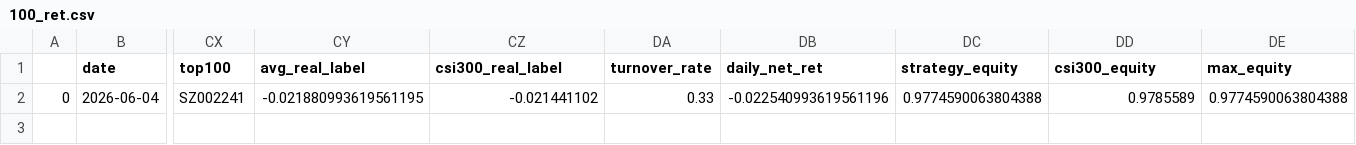
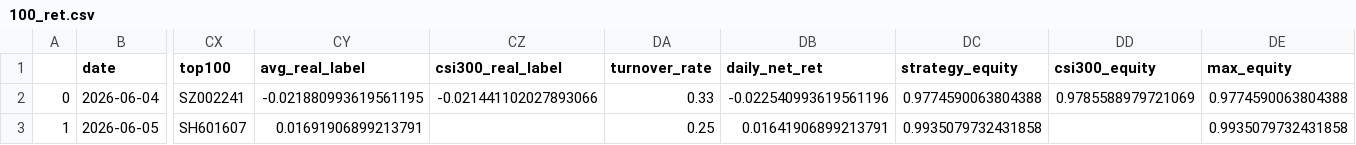
Before and after one commit to oybsu/qlibAssistant, a CSV file: backtest_csv/100_ret.csv, drawn as a sheet; only a part is shown, gaps mark what is left out; rows hold the shown columns only; the diff names each change by its address in the sheet, - before the commit and + after, or states it on an @@ line.

```diff
--- a/backtest_csv/100_ret.csv
+++ b/backtest_csv/100_ret.csv
-CZ2 (csi300_real_label): -0.021441102
+CZ2 (csi300_real_label): -0.021441102027893066
-DD2 (csi300_equity): 0.9785589
+DD2 (csi300_equity): 0.9785588979721069
+row 3: 1 | 2026-06-05 | SH601607 | 0.01691906899213791 |  | 0.25 | 0.01641906899213791 | 0.9935079732431858 |  | 0.9935079732431858
```
Also changed, not shown: backtest_csv/100_filter_ret.csv, backtest_csv/50_filter_ret.csv, 11 other files.
